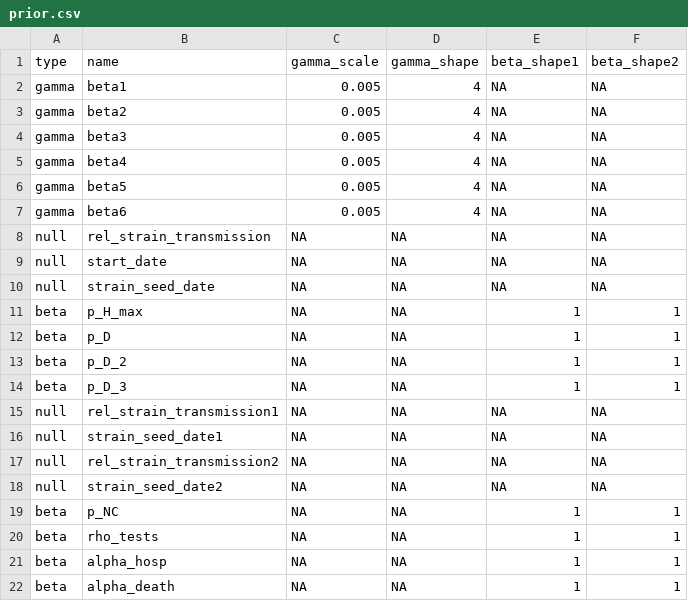
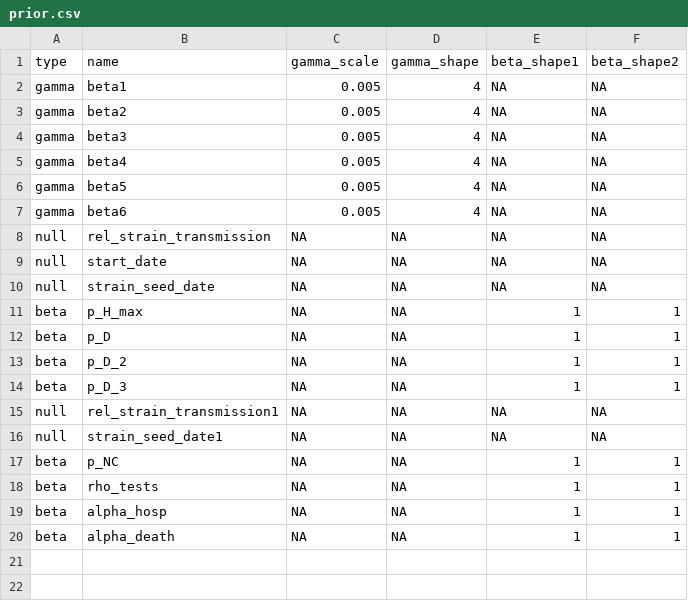
Before and after one commit to LloydChapman/covid_multi_strain, a CSV file: parameters/prior.csv, drawn as a sheet; the diff names each change by its address in the sheet, - before the commit and + after, or states it on an @@ line.

```diff
--- a/parameters/prior.csv
+++ b/parameters/prior.csv
-row 17: null | rel_strain_transmission2 | NA | NA | NA | NA
-row 18: null | strain_seed_date2 | NA | NA | NA | NA
```
Also changed, not shown: parameters/info.csv, parameters/proposal.csv, 8 other files.
